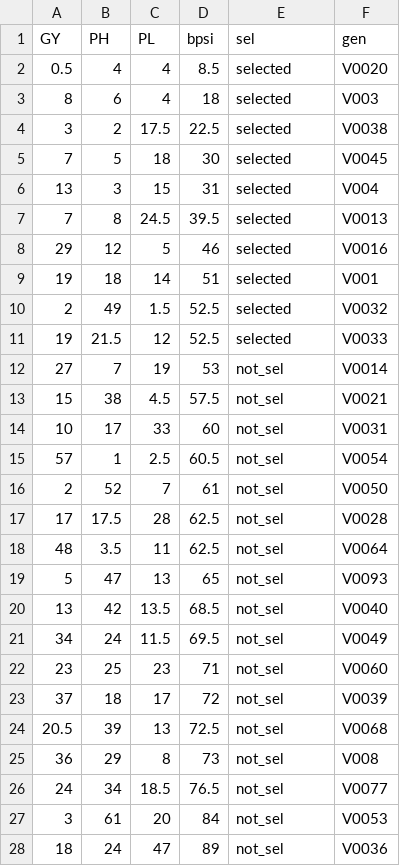
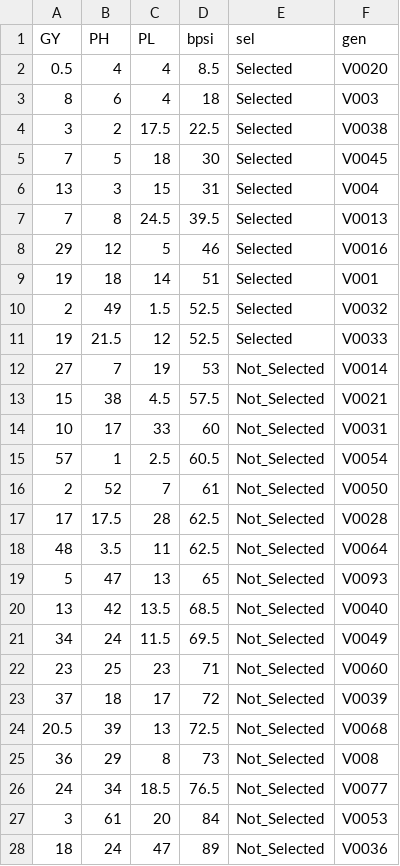
Before and after one commit to tiagobchagas/Zimbabwe_trials, a CSV file: BPSI/bpsi.csv, drawn as a sheet; only a part is shown; the diff covers the shown part only.

Commit message:
update bpsi fun

```diff
--- a/BPSI/bpsi.csv
+++ b/BPSI/bpsi.csv
@@ -1,28 +1,28 @@
 "GY","PH","PL","bpsi","sel","gen"
-0.5,4,4,8.5,"selected","V0020"
-8,6,4,18,"selected","V003"
-3,2,17.5,22.5,"selected","V0038"
-7,5,18,30,"selected","V0045"
-13,3,15,31,"selected","V004"
-7,8,24.5,39.5,"selected","V0013"
-29,12,5,46,"selected","V0016"
-19,18,14,51,"selected","V001"
-2,49,1.5,52.5,"selected","V0032"
-19,21.5,12,52.5,"selected","V0033"
-27,7,19,53,"not_sel","V0014"
-15,38,4.5,57.5,"not_sel","V0021"
-10,17,33,60,"not_sel","V0031"
-57,1,2.5,60.5,"not_sel","V0054"
-2,52,7,61,"not_sel","V0050"
-17,17.5,28,62.5,"not_sel","V0028"
-48,3.5,11,62.5,"not_sel","V0064"
-5,47,13,65,"not_sel","V0093"
-13,42,13.5,68.5,"not_sel","V0040"
-34,24,11.5,69.5,"not_sel","V0049"
-23,25,23,71,"not_sel","V0060"
-37,18,17,72,"not_sel","V0039"
-20.5,39,13,72.5,"not_sel","V0068"
-36,29,8,73,"not_sel","V008"
-24,34,18.5,76.5,"not_sel","V0077"
-3,61,20,84,"not_sel","V0053"
-18,24,47,89,"not_sel","V0036"
+0.5,4,4,8.5,"Selected","V0020"
+8,6,4,18,"Selected","V003"
+3,2,17.5,22.5,"Selected","V0038"
+7,5,18,30,"Selected","V0045"
+13,3,15,31,"Selected","V004"
+7,8,24.5,39.5,"Selected","V0013"
+29,12,5,46,"Selected","V0016"
+19,18,14,51,"Selected","V001"
+2,49,1.5,52.5,"Selected","V0032"
+19,21.5,12,52.5,"Selected","V0033"
+27,7,19,53,"Not_Selected","V0014"
+15,38,4.5,57.5,"Not_Selected","V0021"
+10,17,33,60,"Not_Selected","V0031"
+57,1,2.5,60.5,"Not_Selected","V0054"
+2,52,7,61,"Not_Selected","V0050"
+17,17.5,28,62.5,"Not_Selected","V0028"
+48,3.5,11,62.5,"Not_Selected","V0064"
+5,47,13,65,"Not_Selected","V0093"
+13,42,13.5,68.5,"Not_Selected","V0040"
+34,24,11.5,69.5,"Not_Selected","V0049"
+23,25,23,71,"Not_Selected","V0060"
+37,18,17,72,"Not_Selected","V0039"
+20.5,39,13,72.5,"Not_Selected","V0068"
+36,29,8,73,"Not_Selected","V008"
+24,34,18.5,76.5,"Not_Selected","V0077"
+3,61,20,84,"Not_Selected","V0053"
+18,24,47,89,"Not_Selected","V0036"
```
Also changed, not shown: 70 edited cells elsewhere in this file, 6 other files.
